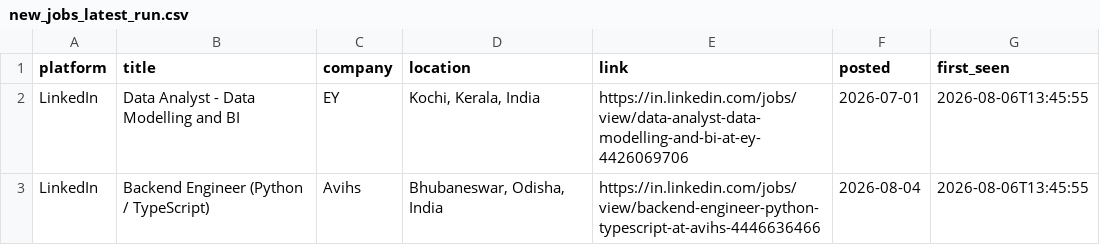
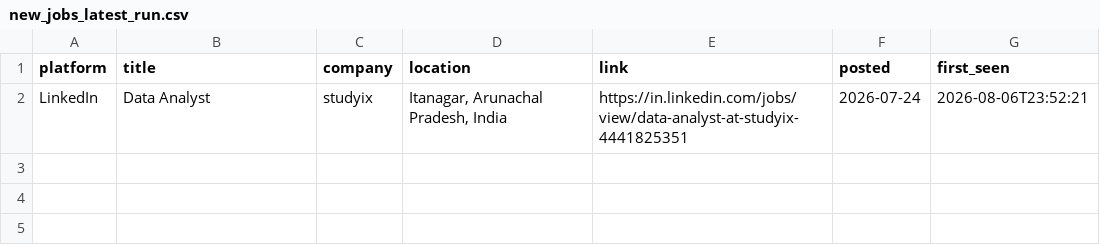
Before and after one commit to Kapilprajapat234/job-alert-bot, a CSV file: data/new_jobs_latest_run.csv, drawn as a sheet.

```diff
--- a/data/new_jobs_latest_run.csv
+++ b/data/new_jobs_latest_run.csv
@@ -1,3 +1,2 @@
 platform,title,company,location,link,posted,first_seen
-LinkedIn,Data Analyst - Data Modelling and BI,EY,"Kochi, Kerala, India",https://in.linkedin.com/jobs/view/data-analyst-data-modelling-and-bi-at-ey-4426069706,2026-07-01,2026-08-06T13:45:55
-LinkedIn,Backend Engineer (Python / TypeScript),Avihs,"Bhubaneswar, Odisha, India",https://in.linkedin.com/jobs/view/backend-engineer-python-typescript-at-avihs-4446636466,2026-08-04,2026-08-06T13:45:55
+LinkedIn,Data Analyst,studyix,"Itanagar, Arunachal Pradesh, India",https://in.linkedin.com/jobs/view/data-analyst-at-studyix-4441825351,2026-07-24,2026-08-06T23:52:21
```
Also changed, not shown: data/seen_jobs.csv, 1 other file.
